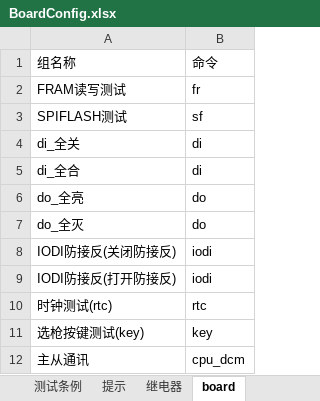
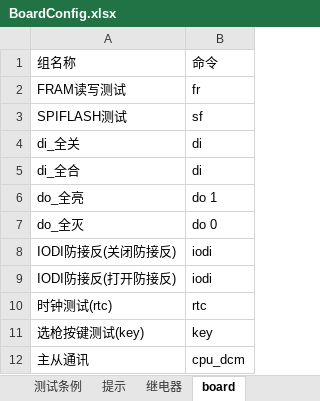
Before and after one commit to newdoublefish/mcmctestsys, an Excel workbook: config/project/board/BoardConfig.xlsx, sheet board, drawn as a sheet; values as stored, in another font and other column widths than the file's, no borders; the diff names each change by its address in the sheet, - before the commit and + after, or states it on an @@ line.

```diff
--- a/config/project/board/BoardConfig.xlsx (sheet board)
+++ b/config/project/board/BoardConfig.xlsx (sheet board)
-B6: do
+B6: do 1
-B7: do
+B7: do 0
```
Also changed, not shown: sheet 测试条例, config/project/Integrate/IntegrateReport.xlsx, 8 other files.
